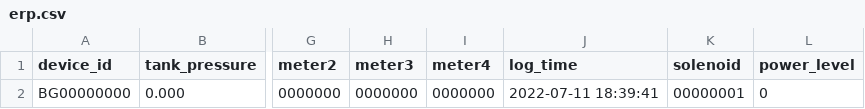
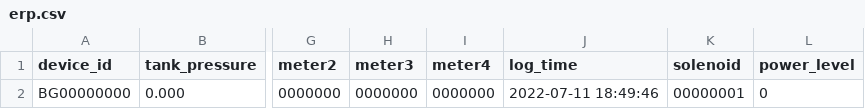
Before and after one commit to lifemedlink/csv, a CSV file: erp.csv, drawn as a sheet; only a part is shown, gaps mark what is left out; the diff names each change by its address in the sheet, - before the commit and + after, or states it on an @@ line.

Commit message:
erp file on 2022-07-11 13:25:20

```diff
--- a/erp.csv
+++ b/erp.csv
-J2 (log_time): 2022-07-11 18:39:41
+J2 (log_time): 2022-07-11 18:49:46
```
